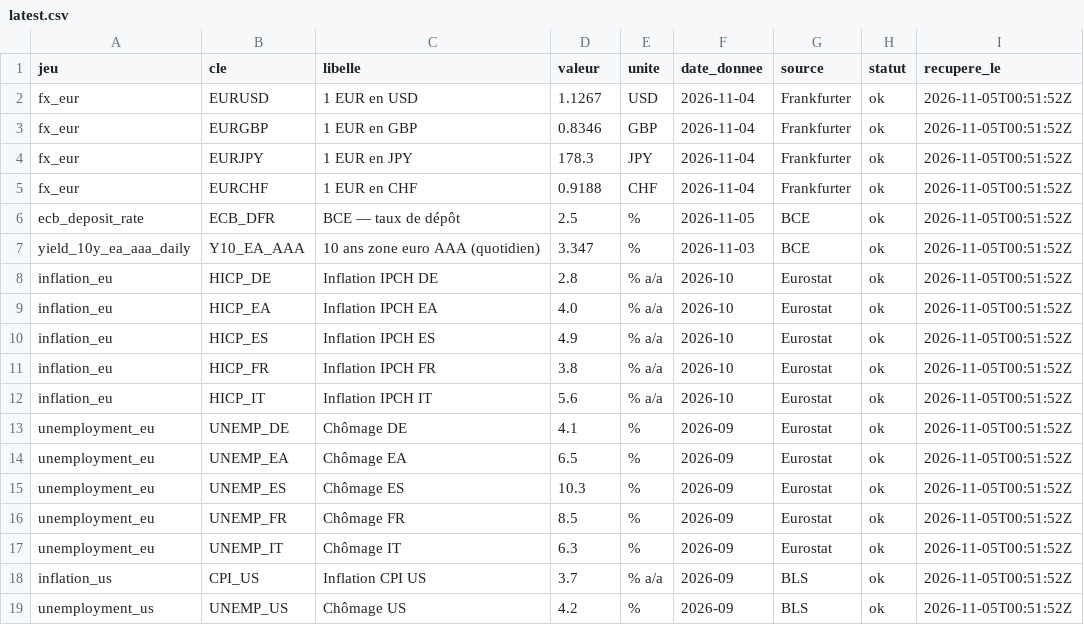
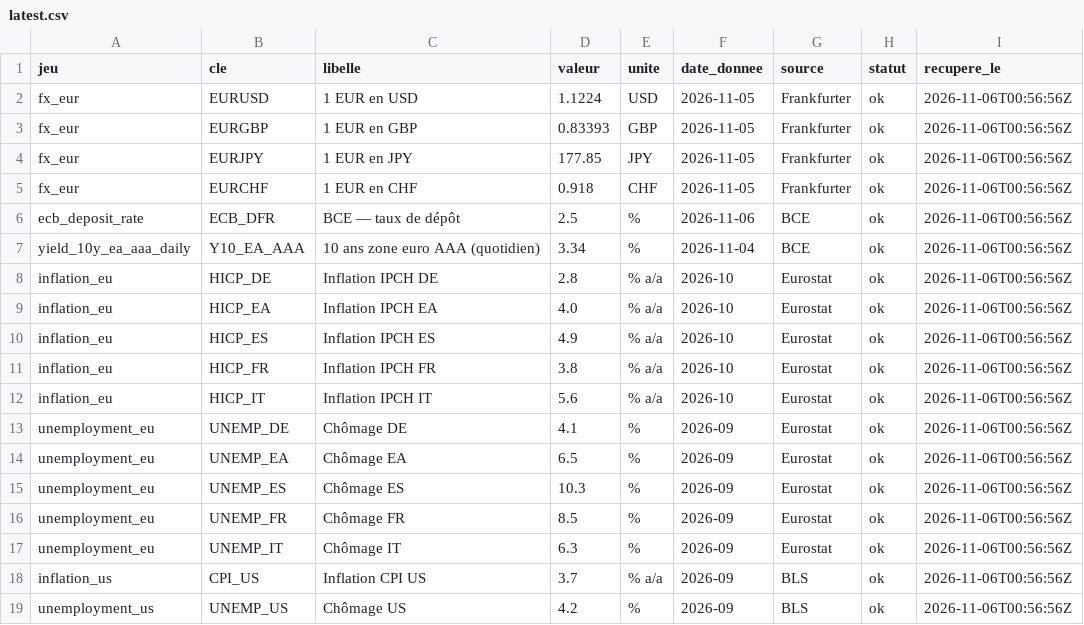
Before and after one commit to clementbada/portfolio-data, a CSV file: data/latest.csv, drawn as a sheet.

```diff
--- a/data/latest.csv
+++ b/data/latest.csv
@@ -1,19 +1,19 @@
 jeu,cle,libelle,valeur,unite,date_donnee,source,statut,recupere_le
-fx_eur,EURUSD,1 EUR en USD,1.1267,USD,2026-11-04,Frankfurter,ok,2026-11-05T00:51:52Z
-fx_eur,EURGBP,1 EUR en GBP,0.8346,GBP,2026-11-04,Frankfurter,ok,2026-11-05T00:51:52Z
-fx_eur,EURJPY,1 EUR en JPY,178.3,JPY,2026-11-04,Frankfurter,ok,2026-11-05T00:51:52Z
-fx_eur,EURCHF,1 EUR en CHF,0.9188,CHF,2026-11-04,Frankfurter,ok,2026-11-05T00:51:52Z
-ecb_deposit_rate,ECB_DFR,BCE — taux de dépôt,2.5,%,2026-11-05,BCE,ok,2026-11-05T00:51:52Z
-yield_10y_ea_aaa_daily,Y10_EA_AAA,10 ans zone euro AAA (quotidien),3.347,%,2026-11-03,BCE,ok,2026-11-05T00:51:52Z
-inflation_eu,HICP_DE,Inflation IPCH DE,2.8,% a/a,2026-10,Eurostat,ok,2026-11-05T00:51:52Z
-inflation_eu,HICP_EA,Inflation IPCH EA,4.0,% a/a,2026-10,Eurostat,ok,2026-11-05T00:51:52Z
-inflation_eu,HICP_ES,Inflation IPCH ES,4.9,% a/a,2026-10,Eurostat,ok,2026-11-05T00:51:52Z
-inflation_eu,HICP_FR,Inflation IPCH FR,3.8,% a/a,2026-10,Eurostat,ok,2026-11-05T00:51:52Z
-inflation_eu,HICP_IT,Inflation IPCH IT,5.6,% a/a,2026-10,Eurostat,ok,2026-11-05T00:51:52Z
-unemployment_eu,UNEMP_DE,Chômage DE,4.1,%,2026-09,Eurostat,ok,2026-11-05T00:51:52Z
-unemployment_eu,UNEMP_EA,Chômage EA,6.5,%,2026-09,Eurostat,ok,2026-11-05T00:51:52Z
-unemployment_eu,UNEMP_ES,Chômage ES,10.3,%,2026-09,Eurostat,ok,2026-11-05T00:51:52Z
-unemployment_eu,UNEMP_FR,Chômage FR,8.5,%,2026-09,Eurostat,ok,2026-11-05T00:51:52Z
-unemployment_eu,UNEMP_IT,Chômage IT,6.3,%,2026-09,Eurostat,ok,2026-11-05T00:51:52Z
-inflation_us,CPI_US,Inflation CPI US,3.7,% a/a,2026-09,BLS,ok,2026-11-05T00:51:52Z
-unemployment_us,UNEMP_US,Chômage US,4.2,%,2026-09,BLS,ok,2026-11-05T00:51:52Z
+fx_eur,EURUSD,1 EUR en USD,1.1224,USD,2026-11-05,Frankfurter,ok,2026-11-06T00:56:56Z
+fx_eur,EURGBP,1 EUR en GBP,0.83393,GBP,2026-11-05,Frankfurter,ok,2026-11-06T00:56:56Z
+fx_eur,EURJPY,1 EUR en JPY,177.85,JPY,2026-11-05,Frankfurter,ok,2026-11-06T00:56:56Z
+fx_eur,EURCHF,1 EUR en CHF,0.918,CHF,2026-11-05,Frankfurter,ok,2026-11-06T00:56:56Z
+ecb_deposit_rate,ECB_DFR,BCE — taux de dépôt,2.5,%,2026-11-06,BCE,ok,2026-11-06T00:56:56Z
+yield_10y_ea_aaa_daily,Y10_EA_AAA,10 ans zone euro AAA (quotidien),3.34,%,2026-11-04,BCE,ok,2026-11-06T00:56:56Z
+inflation_eu,HICP_DE,Inflation IPCH DE,2.8,% a/a,2026-10,Eurostat,ok,2026-11-06T00:56:56Z
+inflation_eu,HICP_EA,Inflation IPCH EA,4.0,% a/a,2026-10,Eurostat,ok,2026-11-06T00:56:56Z
+inflation_eu,HICP_ES,Inflation IPCH ES,4.9,% a/a,2026-10,Eurostat,ok,2026-11-06T00:56:56Z
+inflation_eu,HICP_FR,Inflation IPCH FR,3.8,% a/a,2026-10,Eurostat,ok,2026-11-06T00:56:56Z
+inflation_eu,HICP_IT,Inflation IPCH IT,5.6,% a/a,2026-10,Eurostat,ok,2026-11-06T00:56:56Z
+unemployment_eu,UNEMP_DE,Chômage DE,4.1,%,2026-09,Eurostat,ok,2026-11-06T00:56:56Z
+unemployment_eu,UNEMP_EA,Chômage EA,6.5,%,2026-09,Eurostat,ok,2026-11-06T00:56:56Z
+unemployment_eu,UNEMP_ES,Chômage ES,10.3,%,2026-09,Eurostat,ok,2026-11-06T00:56:56Z
+unemployment_eu,UNEMP_FR,Chômage FR,8.5,%,2026-09,Eurostat,ok,2026-11-06T00:56:56Z
+unemployment_eu,UNEMP_IT,Chômage IT,6.3,%,2026-09,Eurostat,ok,2026-11-06T00:56:56Z
+inflation_us,CPI_US,Inflation CPI US,3.7,% a/a,2026-09,BLS,ok,2026-11-06T00:56:56Z
+unemployment_us,UNEMP_US,Chômage US,4.2,%,2026-09,BLS,ok,2026-11-06T00:56:56Z
```
Also changed, not shown: 2 other files.
